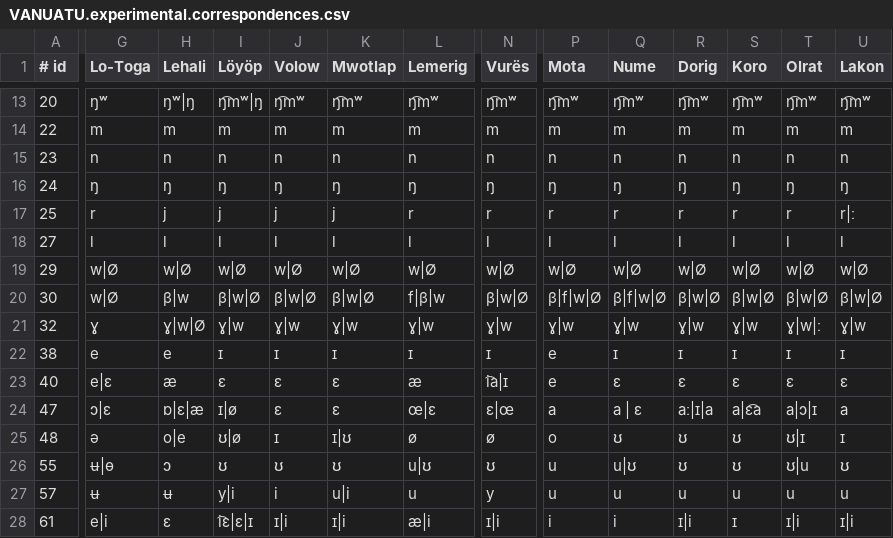
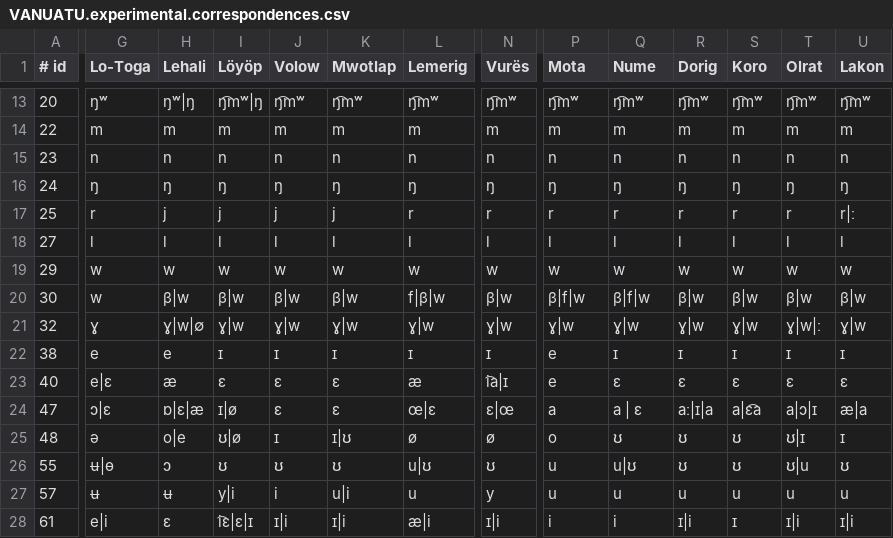
Before and after one commit to jblowe/RE, a CSV file: projects/VANUATU/VANUATU.experimental.correspondences.csv, drawn as a sheet; only a part is shown, gaps mark what is left out; the diff covers the shown part only; the diff names each change by its address in the sheet, - before the commit and + after, or states it on an @@ line.

```diff
--- a/projects/VANUATU/VANUATU.experimental.correspondences.csv
+++ b/projects/VANUATU/VANUATU.experimental.correspondences.csv
-G19:G20 (Lo-Toga): w|Ø
+G19:G20 (Lo-Toga): w
-H19 (Lehali): w|Ø
+H19 (Lehali): w
-I19 (Löyöp): w|Ø
+I19 (Löyöp): w
-J19 (Volow): w|Ø
+J19 (Volow): w
-K19 (Mwotlap): w|Ø
+K19 (Mwotlap): w
-L19 (Lemerig): w|Ø
+L19 (Lemerig): w
-N19 (Vurës): w|Ø
+N19 (Vurës): w
-P19 (Mota): w|Ø
+P19 (Mota): w
-Q19 (Nume): w|Ø
+Q19 (Nume): w
-R19 (Dorig): w|Ø
+R19 (Dorig): w
-S19 (Koro): w|Ø
+S19 (Koro): w
-T19 (Olrat): w|Ø
+T19 (Olrat): w
-U19 (Lakon): w|Ø
+U19 (Lakon): w
-I20 (Löyöp): β|w|Ø
+I20 (Löyöp): β|w
-J20 (Volow): β|w|Ø
+J20 (Volow): β|w
-K20 (Mwotlap): β|w|Ø
+K20 (Mwotlap): β|w
-N20 (Vurës): β|w|Ø
+N20 (Vurës): β|w
-P20 (Mota): β|f|w|Ø
+P20 (Mota): β|f|w
-Q20 (Nume): β|f|w|Ø
+Q20 (Nume): β|f|w
-R20 (Dorig): β|w|Ø
+R20 (Dorig): β|w
-S20 (Koro): β|w|Ø
+S20 (Koro): β|w
-T20 (Olrat): β|w|Ø
+T20 (Olrat): β|w
-U20 (Lakon): β|w|Ø
+U20 (Lakon): β|w
-H21 (Lehali): ɣ|w|Ø
+H21 (Lehali): ɣ|w|∅
-U24 (Lakon): a
+U24 (Lakon): æ|a
```
Also changed, not shown: 87 edited cells elsewhere in this file.
